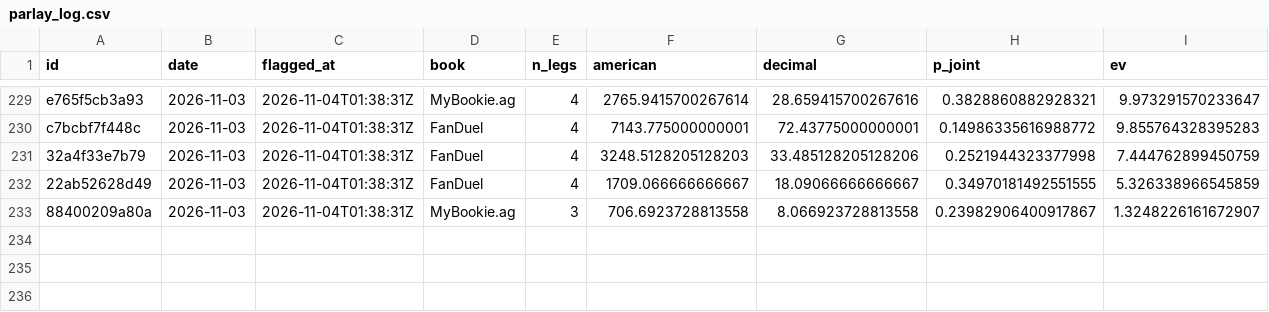
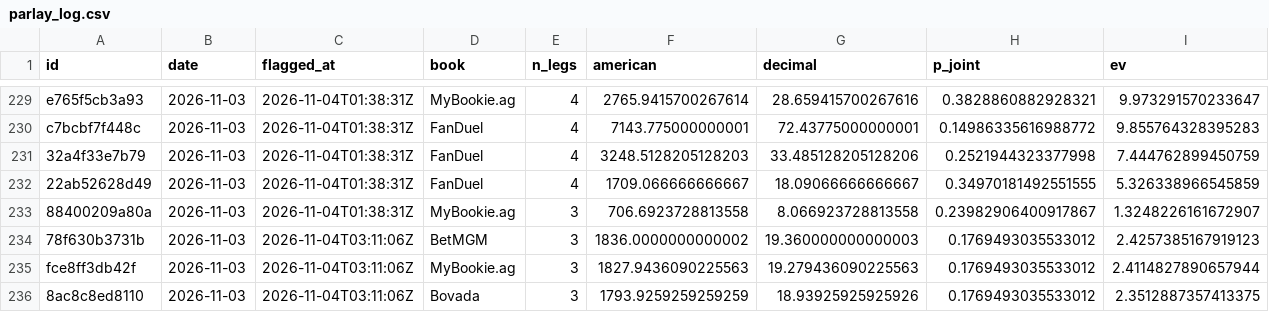
Before and after one commit to PookMula/NHL-edge-pro, a CSV file: data/parlay_log.csv, drawn as a sheet; only a part is shown, gaps mark what is left out; rows hold the shown columns only; the diff names each change by its address in the sheet, - before the commit and + after, or states it on an @@ line.

```diff
--- a/data/parlay_log.csv
+++ b/data/parlay_log.csv
+row 234: 78f630b3731b | 2026-11-03 | 2026-11-04T03:11:06Z | BetMGM | 3 | 1836.0000000000002 | 19.360000000000003 | 0.1769493035533012 | 2.4257385167919123
+row 235: fce8ff3db42f | 2026-11-03 | 2026-11-04T03:11:06Z | MyBookie.ag | 3 | 1827.9436090225563 | 19.279436090225563 | 0.1769493035533012 | 2.4114827890657944
+row 236: 8ac8c8ed8110 | 2026-11-03 | 2026-11-04T03:11:06Z | Bovada | 3 | 1793.9259259259259 | 18.93925925925926 | 0.1769493035533012 | 2.3512887357413375
```
Also changed, not shown: 14 other files.
